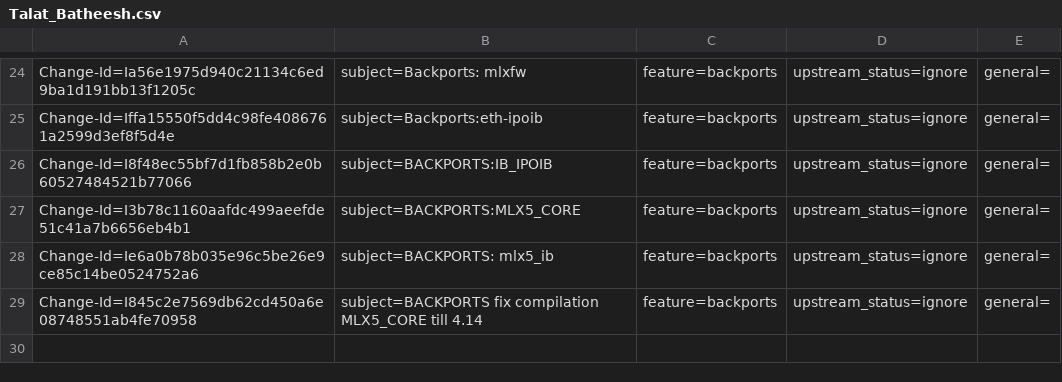
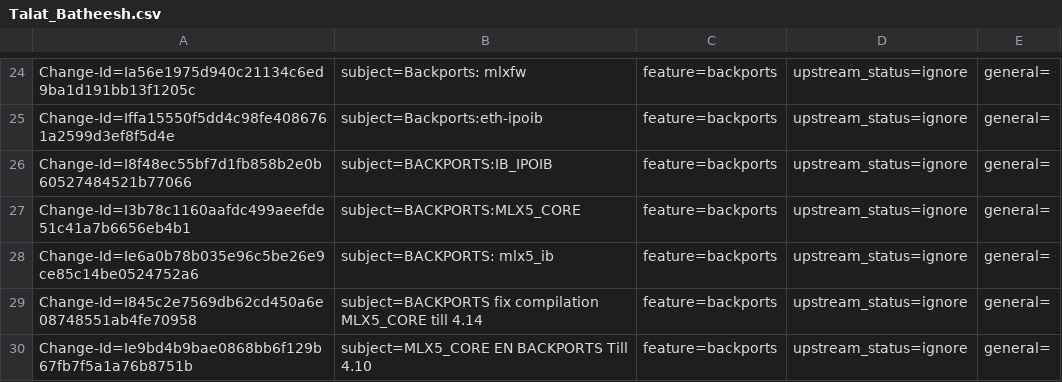
Before and after one commit to Shun-Hao/mlnx-ofa_kernel-4.6-1.0.1.1-rhel7.3, a CSV file: metadata/Talat_Batheesh.csv, drawn as a sheet; only a part is shown, gaps mark what is left out.

Commit message:
MLX5_CORE EN BACKPORTS Till 4.10
issue:1550015
Change-Id: Ie9bd4b9bae0868bb6f129b67fb7f5a1a76b8751b
Signed-off-by: Talat Batheesh <talatb@mellanox.com>

```diff
--- a/metadata/Talat_Batheesh.csv
+++ b/metadata/Talat_Batheesh.csv
@@ -29 +29,2 @@ Change-Id=Ie6a0b78b035e96c5be26e9ce85c14be0524752a6; subject=BACKPORTS: mlx5_ib;
 Change-Id=I845c2e7569db62cd450a6e08748551ab4fe70958; subject=BACKPORTS fix compilation MLX5_CORE till 4.14; feature=backports; upstream_status=ignore; general=;
+Change-Id=Ie9bd4b9bae0868bb6f129b67fb7f5a1a76b8751b; subject=MLX5_CORE EN BACKPORTS Till 4.10; feature=backports; upstream_status=ignore; general=;
```
Also changed, not shown: 15 other files.
